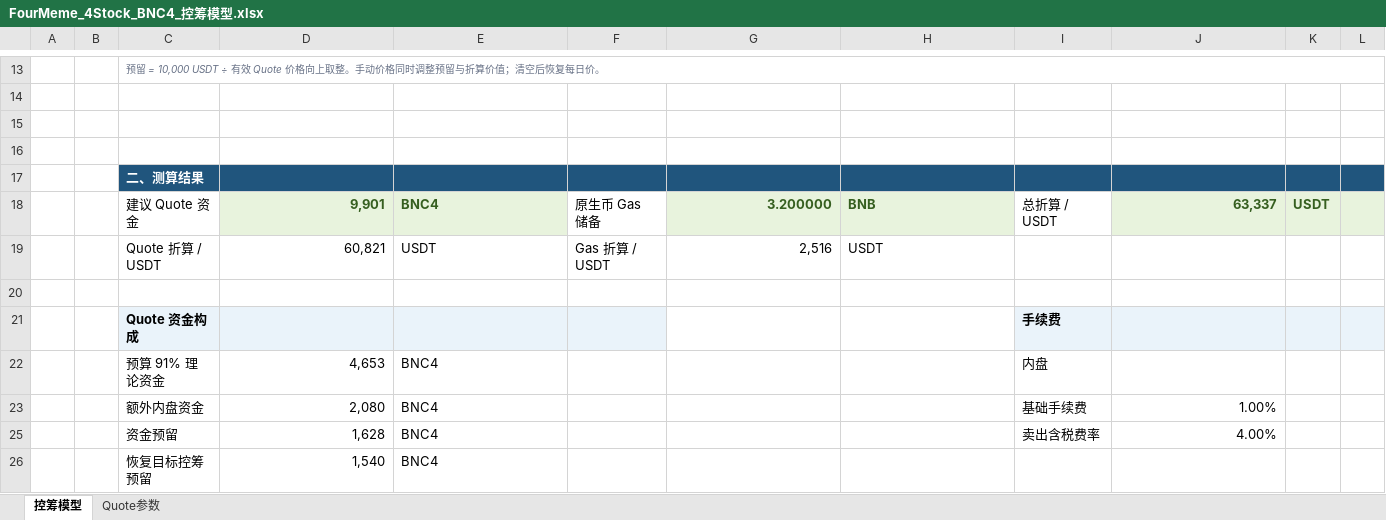
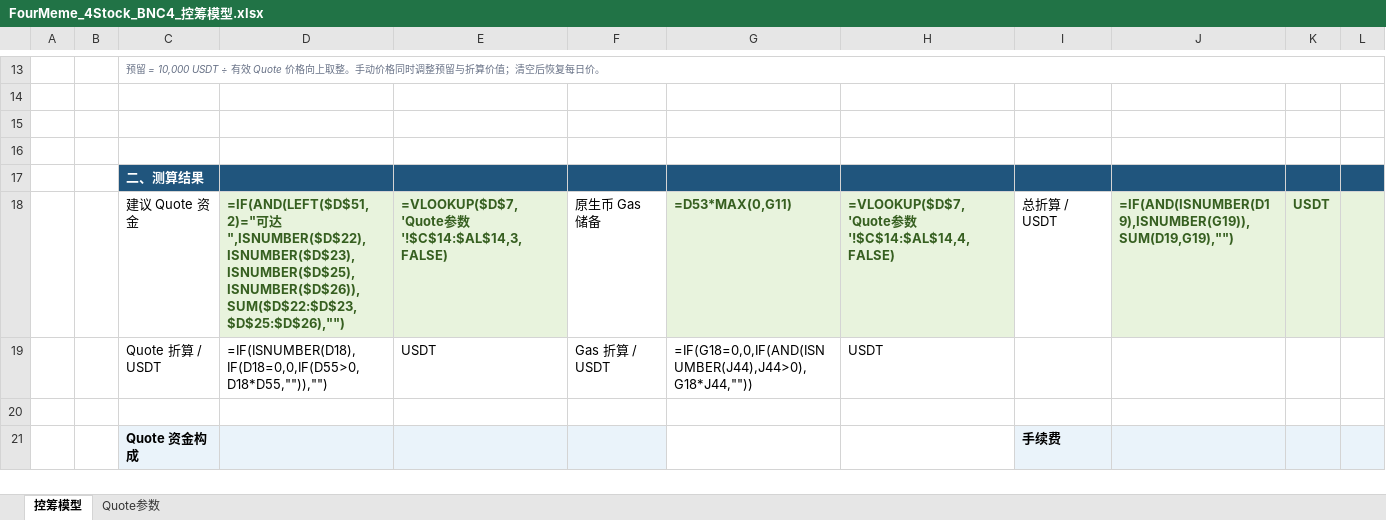
Before and after one commit to bella07021/stock-quote-route-liquidity, an Excel workbook: excel/latest/FourMeme_4Stock_BNC4_控筹模型.xlsx, sheet 控筹模型, drawn as a sheet; only a part is shown, gaps mark what is left out; values as stored, in another font and other column widths than the file's, no borders; formulas without a stored value are shown as written; conditional formats not drawn; removed rows and columns are numbered as before the commit, all else as after; the diff covers the shown part only; the diff names each change by its address in the sheet, - before the commit and + after, or states it on an @@ line.

```diff
--- a/excel/latest/FourMeme_4Stock_BNC4_控筹模型.xlsx (sheet 控筹模型)
+++ b/excel/latest/FourMeme_4Stock_BNC4_控筹模型.xlsx (sheet 控筹模型)
-row 18:  |  | 建议 Quote 资金 | 9,901 | BNC4 | 原生币 Gas 储备 | 3.200000 | BNB | 总折算 / USDT | 63,337 | USDT
+row 18:  |  | 建议 Quote 资金 | =IF(AND(LEFT($D$51,2)="可达",ISNUMBER($D$22),ISNUMBER($D$23),ISNUMBER($D$25),ISNUMBER($D$26)),SUM($D$22:$D$23,$D$25:$D$26),"") | =VLOOKUP($D$7,'Quote参数'!$C$14:$AL$14,3,FALSE) | 原生币 Gas 储备 | =D53*MAX(0,G11) | =VLOOKUP($D$7,'Quote参数'!$C$14:$AL$14,4,FALSE) | 总折算 / USDT | =IF(AND(ISNUMBER(D19),ISNUMBER(G19)),SUM(D19,G19),"") | USDT
-D19: 60,821
+D19: =IF(ISNUMBER(D18),IF(D18=0,0,IF(D55>0,D18*D55,"")),"")
-G19: 2,516
+G19: =IF(G18=0,0,IF(AND(ISNUMBER(J44),J44>0),G18*J44,""))
-row 22:  |  | 预算 91% 理论资金 | 4,653 | BNC4 |  |  |  | 内盘
-row 23:  |  | 额外内盘资金 | 2,080 | BNC4 |  |  |  | 基础手续费 | 1.00%
-row 25:  |  | 资金预留 | 1,628 | BNC4 |  |  |  | 卖出含税费率 | 4.00%
-row 26:  |  | 恢复目标控筹预留 | 1,540 | BNC4
```
Also changed, not shown: 64 added rows, 60 removed rows and 21 edited cells elsewhere in this sheet, sheet Quote参数, hidden cells, excel/latest/Flap_BSC_RWA币股_控筹模型.xlsx, excel/latest/PonsV2_股票Quote控筹模型.xlsx, 3 other files.
